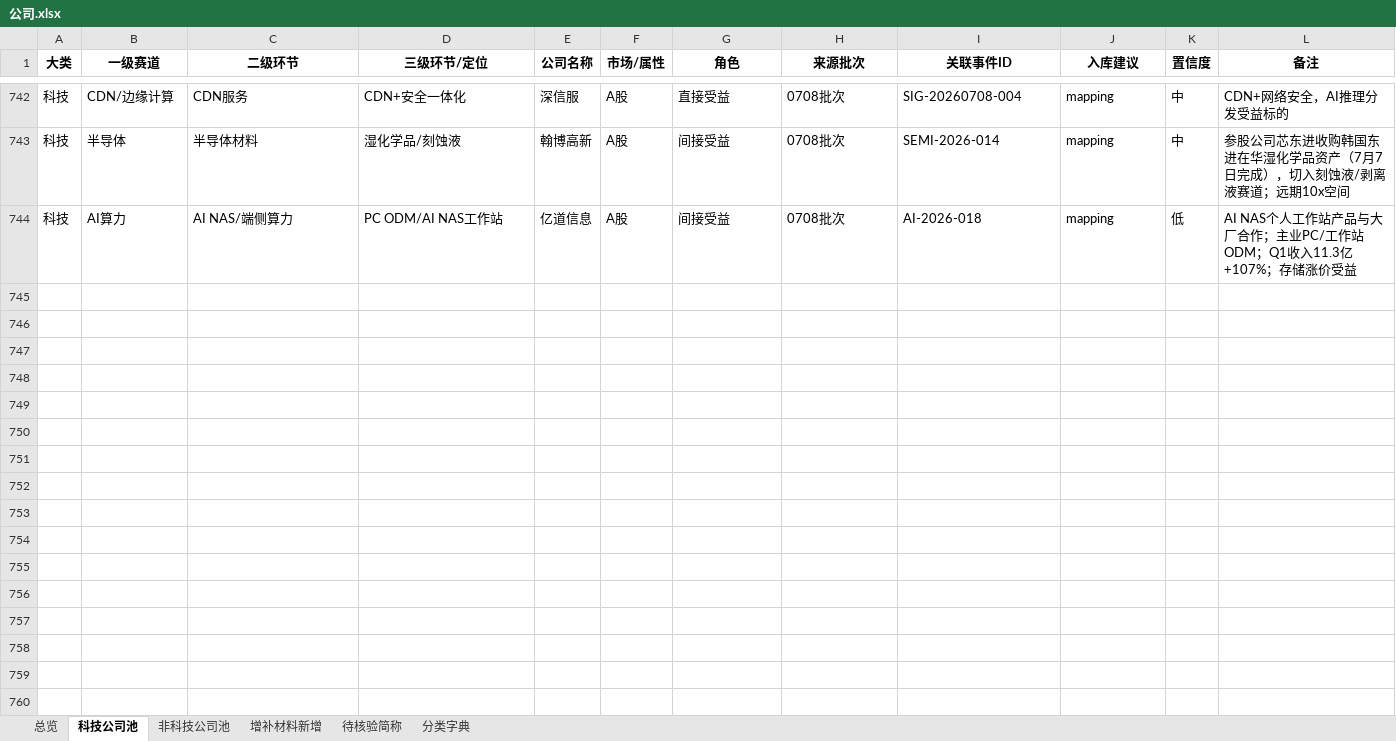
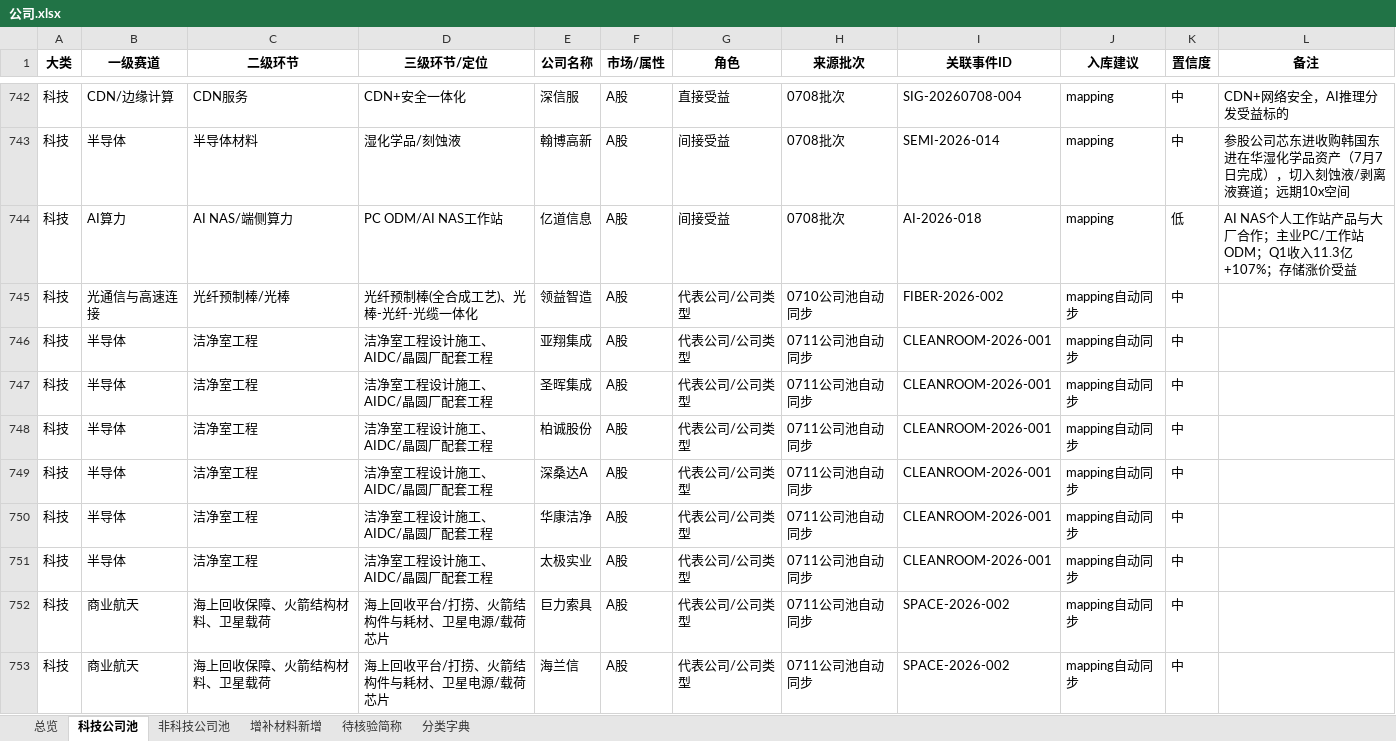
Before and after one commit to niki414414/stock-analysis-skill, an Excel workbook: data/company-pool/公司.xlsx, sheet 科技公司池, drawn as a sheet; only a part is shown, gaps mark what is left out; values as stored, in another font and other column widths than the file's, no borders; the diff covers the shown part only; the diff names each change by its address in the sheet, - before the commit and + after, or states it on an @@ line.

```diff
--- a/data/company-pool/公司.xlsx (sheet 科技公司池)
+++ b/data/company-pool/公司.xlsx (sheet 科技公司池)
+row 745: 科技 | 光通信与高速连接 | 光纤预制棒/光棒 | 光纤预制棒(全合成工艺)、光棒-光纤-光缆一体化 | 领益智造 | A股 | 代表公司/公司类型 | 0710公司池自动同步 | FIBER-2026-002 | mapping自动同步 | 中
+row 746: 科技 | 半导体 | 洁净室工程 | 洁净室工程设计施工、AIDC/晶圆厂配套工程 | 亚翔集成 | A股 | 代表公司/公司类型 | 0711公司池自动同步 | CLEANROOM-2026-001 | mapping自动同步 | 中
+row 747: 科技 | 半导体 | 洁净室工程 | 洁净室工程设计施工、AIDC/晶圆厂配套工程 | 圣晖集成 | A股 | 代表公司/公司类型 | 0711公司池自动同步 | CLEANROOM-2026-001 | mapping自动同步 | 中
+row 748: 科技 | 半导体 | 洁净室工程 | 洁净室工程设计施工、AIDC/晶圆厂配套工程 | 柏诚股份 | A股 | 代表公司/公司类型 | 0711公司池自动同步 | CLEANROOM-2026-001 | mapping自动同步 | 中
+row 749: 科技 | 半导体 | 洁净室工程 | 洁净室工程设计施工、AIDC/晶圆厂配套工程 | 深桑达A | A股 | 代表公司/公司类型 | 0711公司池自动同步 | CLEANROOM-2026-001 | mapping自动同步 | 中
+row 750: 科技 | 半导体 | 洁净室工程 | 洁净室工程设计施工、AIDC/晶圆厂配套工程 | 华康洁净 | A股 | 代表公司/公司类型 | 0711公司池自动同步 | CLEANROOM-2026-001 | mapping自动同步 | 中
+row 751: 科技 | 半导体 | 洁净室工程 | 洁净室工程设计施工、AIDC/晶圆厂配套工程 | 太极实业 | A股 | 代表公司/公司类型 | 0711公司池自动同步 | CLEANROOM-2026-001 | mapping自动同步 | 中
+row 752: 科技 | 商业航天 | 海上回收保障、火箭结构材料、卫星载荷 | 海上回收平台/打捞、火箭结构件与耗材、卫星电源/载荷芯片 | 巨力索具 | A股 | 代表公司/公司类型 | 0711公司池自动同步 | SPACE-2026-002 | mapping自动同步 | 中
+row 753: 科技 | 商业航天 | 海上回收保障、火箭结构材料、卫星载荷 | 海上回收平台/打捞、火箭结构件与耗材、卫星电源/载荷芯片 | 海兰信 | A股 | 代表公司/公司类型 | 0711公司池自动同步 | SPACE-2026-002 | mapping自动同步 | 中
```
Also changed, not shown: 9 added rows and 17 edited cells elsewhere in this sheet, sheet 增补材料新增.
